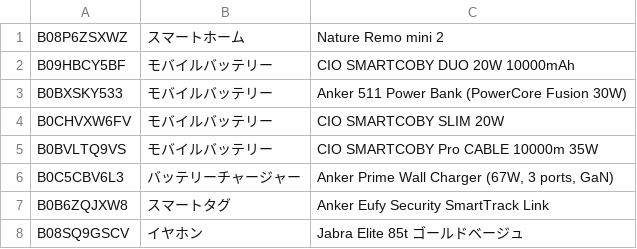
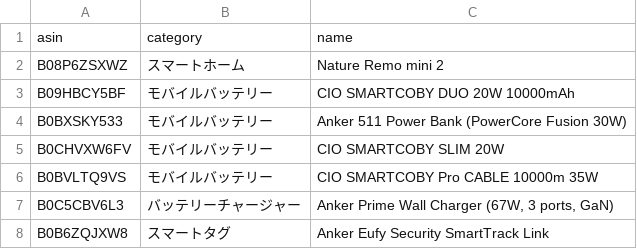
Before and after one commit to yteraoka/amazon-price-watcher, a CSV file: evidence/sources/local/items.csv, drawn as a sheet; only a part is shown; the shorter side is filled out with more unchanged rows; the diff names each change by its address in the sheet, - before the commit and + after, or states it on an @@ line.

Commit message:
Evidence 設定改善
- partial 機能で重複設定を排除
- csv の options で header=true を設定
  - csv に header 行を含められるようになったので関連する箇所を修正

```diff
--- a/evidence/sources/local/items.csv
+++ b/evidence/sources/local/items.csv
+row 1: asin | category | name
```
Also changed, not shown: 8 other files.
